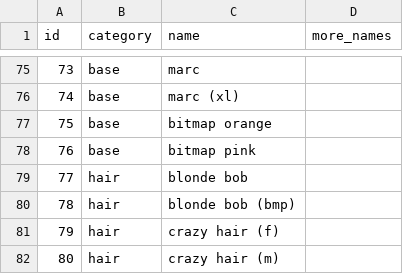
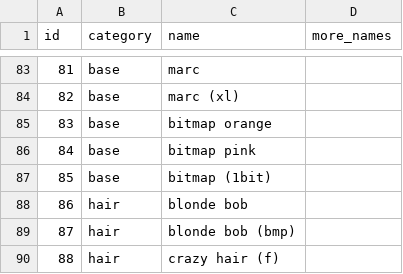
Before and after one commit to cryptopunksnotdead/cryptopunks, a CSV file: punks/config/punks-12x12.csv, drawn as a sheet; only a part is shown, gaps mark what is left out; the shorter side is filled out with more unchanged rows; the diff covers the shown part only; the diff names each change by its address in the sheet, - before the commit and + after, or states it on an @@ line.

```diff
--- a/punks/config/punks-12x12.csv
+++ b/punks/config/punks-12x12.csv
@@ column A (id) renumbered between rows 15 and 242 @@
+row 87: 85 | base | bitmap (1bit)
```
Also changed, not shown: 16 added rows elsewhere in this file, 2 other files.
